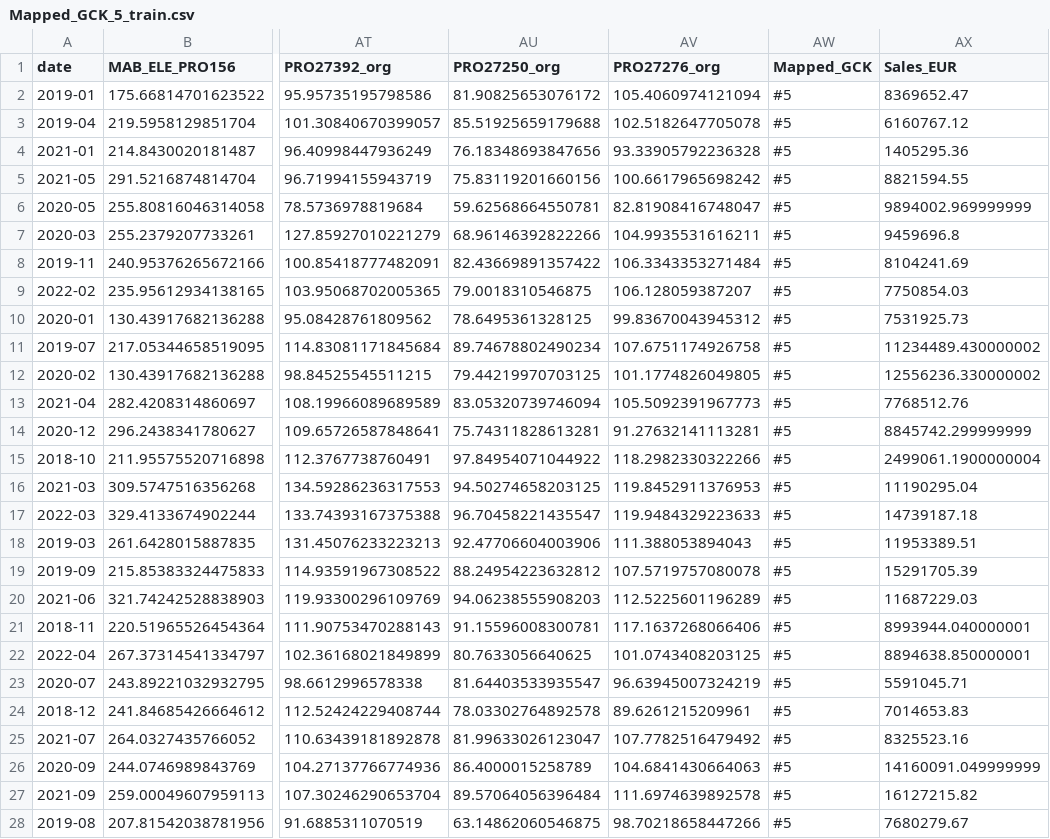
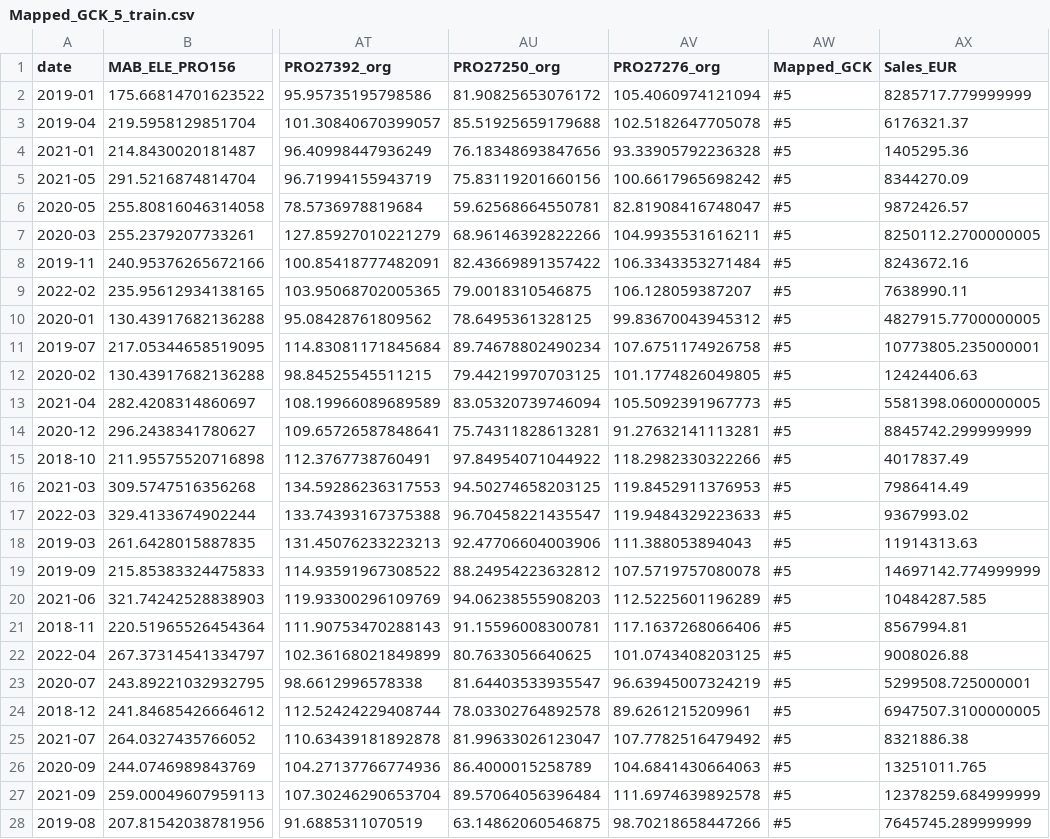
Before and after one commit to RubenCMarques/Case-2--Siemens-Sales-Forecast, a CSV file: Notebooks/Mapped_GCK_Datasets/Mapped_GCK_5_train.csv, drawn as a sheet; only a part is shown, gaps mark what is left out; the diff covers the shown part only; the diff names each change by its address in the sheet, - before the commit and + after, or states it on an @@ line.

```diff
--- a/Notebooks/Mapped_GCK_Datasets/Mapped_GCK_5_train.csv
+++ b/Notebooks/Mapped_GCK_Datasets/Mapped_GCK_5_train.csv
-AX2 (Sales_EUR): 8369652.47
+AX2 (Sales_EUR): 8285717.779999999
-AX3 (Sales_EUR): 6160767.12
+AX3 (Sales_EUR): 6176321.37
-AX5 (Sales_EUR): 8821594.55
+AX5 (Sales_EUR): 8344270.09
-AX6 (Sales_EUR): 9894002.969999999
+AX6 (Sales_EUR): 9872426.57
-AX7 (Sales_EUR): 9459696.8
+AX7 (Sales_EUR): 8250112.2700000005
-AX8 (Sales_EUR): 8104241.69
+AX8 (Sales_EUR): 8243672.16
-AX9 (Sales_EUR): 7750854.03
+AX9 (Sales_EUR): 7638990.11
-AX10 (Sales_EUR): 7531925.73
+AX10 (Sales_EUR): 4827915.7700000005
-AX11 (Sales_EUR): 11234489.430000002
+AX11 (Sales_EUR): 10773805.235000001
-AX12 (Sales_EUR): 12556236.330000002
+AX12 (Sales_EUR): 12424406.63
-AX13 (Sales_EUR): 7768512.76
+AX13 (Sales_EUR): 5581398.0600000005
-AX15 (Sales_EUR): 2499061.1900000004
+AX15 (Sales_EUR): 4017837.49
-AX16 (Sales_EUR): 11190295.04
+AX16 (Sales_EUR): 7986414.49
-AX17 (Sales_EUR): 14739187.18
+AX17 (Sales_EUR): 9367993.02
-AX18 (Sales_EUR): 11953389.51
+AX18 (Sales_EUR): 11914313.63
-AX19 (Sales_EUR): 15291705.39
+AX19 (Sales_EUR): 14697142.774999999
-AX20 (Sales_EUR): 11687229.03
+AX20 (Sales_EUR): 10484287.585
-AX21 (Sales_EUR): 8993944.040000001
+AX21 (Sales_EUR): 8567994.81
-AX22 (Sales_EUR): 8894638.850000001
+AX22 (Sales_EUR): 9008026.88
-AX23 (Sales_EUR): 5591045.71
+AX23 (Sales_EUR): 5299508.725000001
-AX24 (Sales_EUR): 7014653.83
+AX24 (Sales_EUR): 6947507.3100000005
-AX25 (Sales_EUR): 8325523.16
+AX25 (Sales_EUR): 8321886.38
-AX26 (Sales_EUR): 14160091.049999999
+AX26 (Sales_EUR): 13251011.765
-AX27 (Sales_EUR): 16127215.82
+AX27 (Sales_EUR): 12378259.684999999
-AX28 (Sales_EUR): 7680279.67
+AX28 (Sales_EUR): 7645745.289999999
```
Also changed, not shown: 7 edited cells elsewhere in this file, Notebooks/Mapped_GCK_Datasets/Mapped_GCK_11_train.csv, Notebooks/Mapped_GCK_Datasets/Mapped_GCK_16_train.csv, 27 other files.
